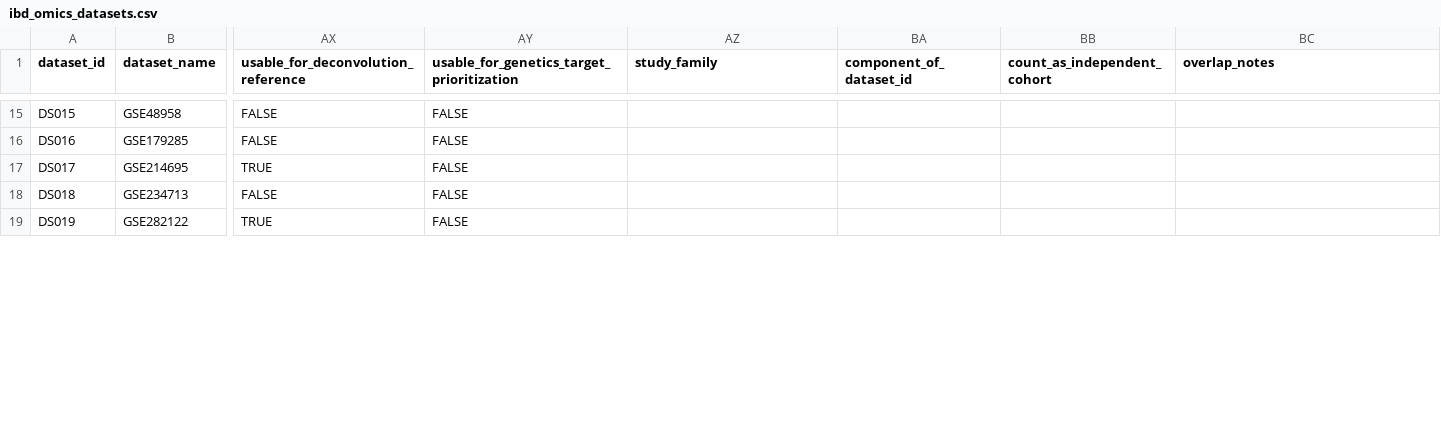
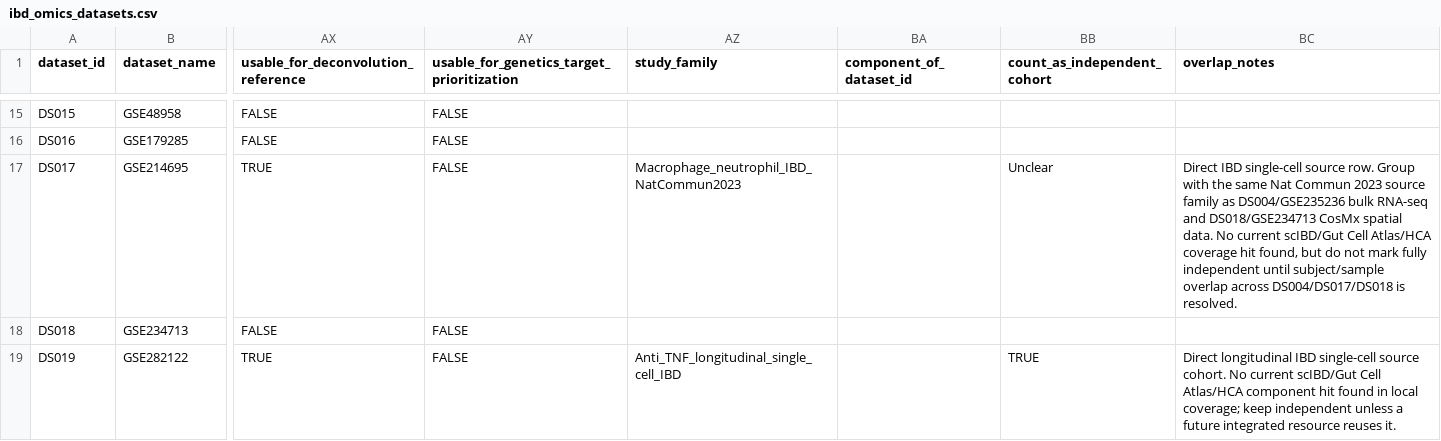
Before and after one commit to DahhamAlsoud/ibd-omics-explorer, a CSV file: data/ibd_omics_datasets.csv, drawn as a sheet; only a part is shown, gaps mark what is left out; the diff covers the shown part only; the diff names each change by its address in the sheet, - before the commit and + after, or states it on an @@ line.

Commit message:
Add iHMP and single-cell family decisions

```diff
--- a/data/ibd_omics_datasets.csv
+++ b/data/ibd_omics_datasets.csv
-AZ17 (study_family): (empty)
+AZ17 (study_family): Macrophage_neutrophil_IBD_NatCommun2023
-BB17 (count_as_independent_cohort): (empty)
+BB17 (count_as_independent_cohort): Unclear
-BC17 (overlap_notes): (empty)
+BC17 (overlap_notes): Direct IBD single-cell source row. Group with the same Nat Commun 2023 source family as DS004/GSE235236 bulk RNA-seq and DS018/GSE234713 CosMx spatial data. No current scIBD/Gut Cell Atlas/HCA coverage hit found, but do not mark fully independent until subject/sample overlap across DS004/DS017/DS018 is resolved.
-AZ19 (study_family): (empty)
+AZ19 (study_family): Anti_TNF_longitudinal_single_cell_IBD
-BB19 (count_as_independent_cohort): (empty)
+BB19 (count_as_independent_cohort): TRUE
-BC19 (overlap_notes): (empty)
+BC19 (overlap_notes): Direct longitudinal IBD single-cell source cohort. No current scIBD/Gut Cell Atlas/HCA component hit found in local coverage; keep independent unless a future integrated resource reuses it.
```
Also changed, not shown: 9 edited cells elsewhere in this file, data/orchestrator_queue.csv, docs/data/ibd_omics_datasets.csv, 6 other files.
